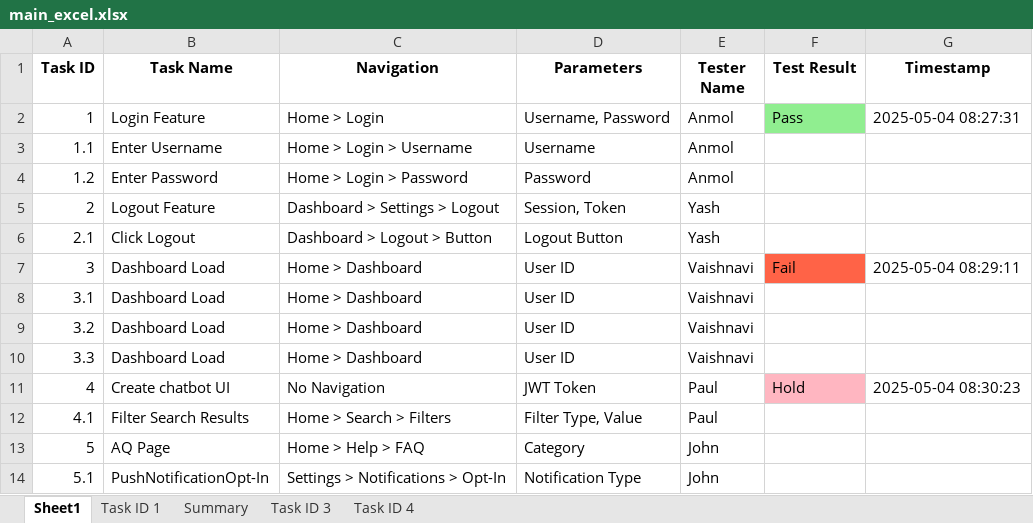
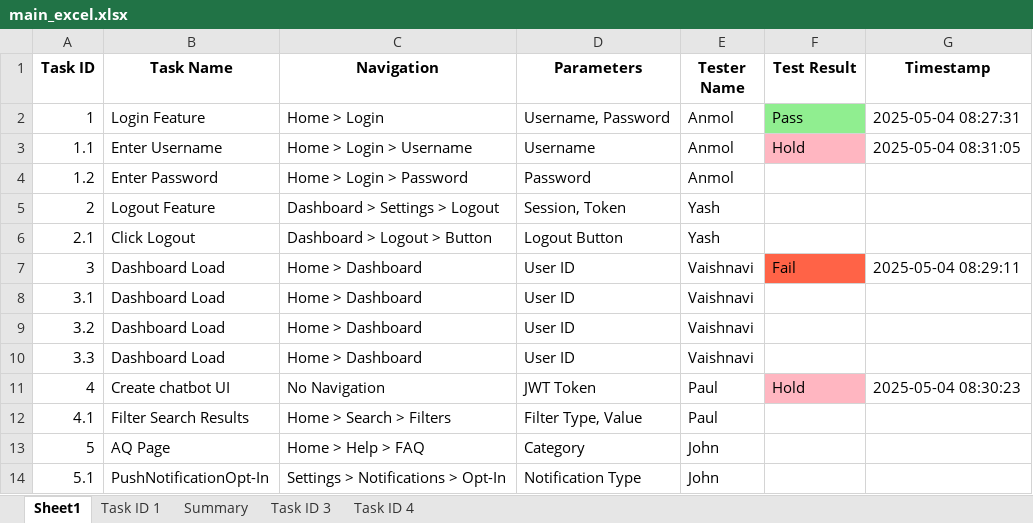
Before and after one commit to AIAppTesting/MyApp, an Excel workbook: main_excel.xlsx, sheet Sheet1, drawn as a sheet; values as stored, in another font and other column widths than the file's, no borders; the diff names each change by its address in the sheet, - before the commit and + after, or states it on an @@ line.

```diff
--- a/main_excel.xlsx (sheet Sheet1)
+++ b/main_excel.xlsx (sheet Sheet1)
-F3 (Test Result): (empty)
+F3 (Test Result): Hold
-F3 fill: none
+F3 fill: #FFB6C1
-G3 (Timestamp): (empty)
+G3 (Timestamp): 2025-05-04 08:31:05
```
Also changed, not shown: sheet Task ID 1, sheet Summary, charts or pictures.
